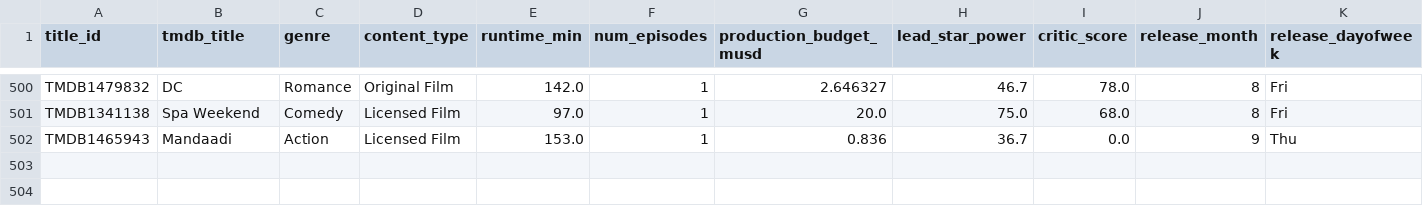
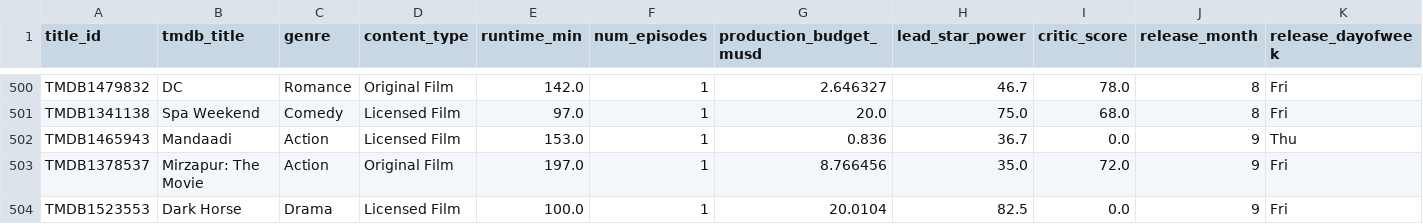
Before and after one commit to abhishekghaisas/Content-Portfolio-Strategy, a CSV file: data/catalog_history.csv, drawn as a sheet; only a part is shown, gaps mark what is left out; rows hold the shown columns only; the diff names each change by its address in the sheet, - before the commit and + after, or states it on an @@ line.

```diff
--- a/data/catalog_history.csv
+++ b/data/catalog_history.csv
+row 503: TMDB1378537 | Mirzapur: The Movie | Action | Original Film | 197.0 | 1 | 8.766456 | 35.0 | 72.0 | 9 | Fri
+row 504: TMDB1523553 | Dark Horse | Drama | Licensed Film | 100.0 | 1 | 20.0104 | 82.5 | 0.0 | 9 | Fri
```
Also changed, not shown: 1 other file.
